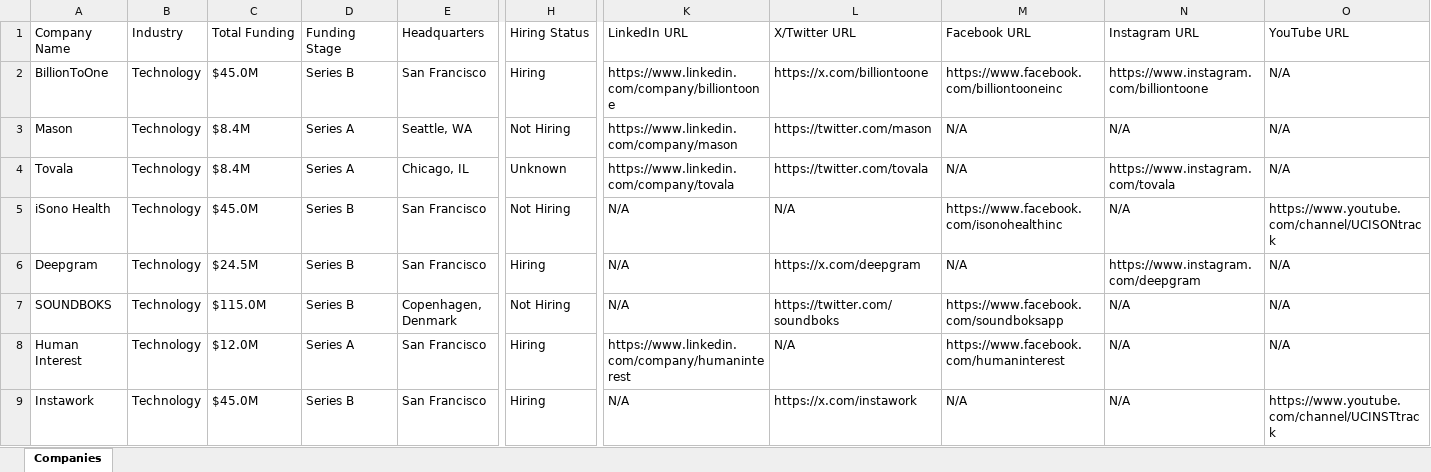
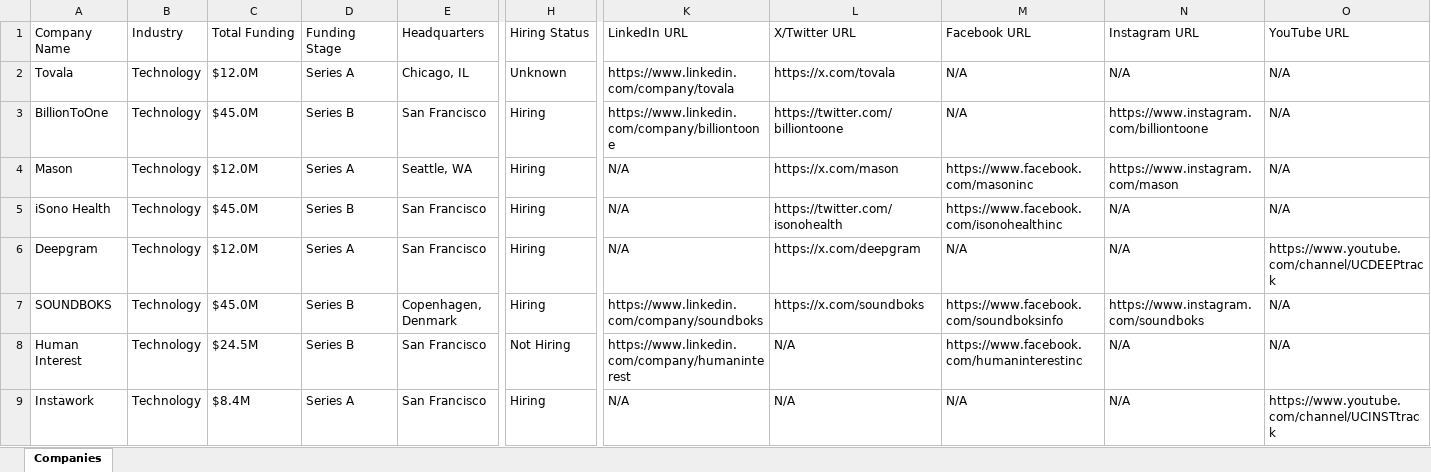
Before and after one commit to usergit535/talent_intelligence_project_2, an Excel workbook: output/companies.xlsx, sheet Companies, drawn as a sheet; only a part is shown, gaps mark what is left out; values as stored, in another font and other column widths than the file's, no cell formats; removed rows and columns are numbered as before the commit, all else as after; rows hold the shown columns only; the diff covers the shown part only; the diff names each change by its address in the sheet, - before the commit and + after, or states it on an @@ line.

```diff
--- a/output/companies.xlsx (sheet Companies)
+++ b/output/companies.xlsx (sheet Companies)
+row 2: Tovala | Technology | $12.0M | Series A | Chicago, IL | Unknown | https://www.linkedin.com/company/tovala | https://x.com/tovala | N/A | N/A | N/A
-L3 (X/Twitter URL): https://x.com/billiontoone
+L3 (X/Twitter URL): https://twitter.com/billiontoone
-M3 (Facebook URL): https://www.facebook.com/billiontooneinc
+M3 (Facebook URL): N/A
-C4 (Total Funding): $8.4M
+C4 (Total Funding): $12.0M
-H4 (Hiring Status): Not Hiring
+H4 (Hiring Status): Hiring
-K4 (LinkedIn URL): https://www.linkedin.com/company/mason
+K4 (LinkedIn URL): N/A
-L4 (X/Twitter URL): https://twitter.com/mason
+L4 (X/Twitter URL): https://x.com/mason
-M4 (Facebook URL): N/A
+M4 (Facebook URL): https://www.facebook.com/masoninc
-N4 (Instagram URL): N/A
+N4 (Instagram URL): https://www.instagram.com/mason
-row 4: Tovala | Technology | $8.4M | Series A | Chicago, IL | Unknown | https://www.linkedin.com/company/tovala | https://twitter.com/tovala | N/A | https://www.instagram.com/tovala | N/A
-H5 (Hiring Status): Not Hiring
+H5 (Hiring Status): Hiring
-L5 (X/Twitter URL): N/A
+L5 (X/Twitter URL): https://twitter.com/isonohealth
-O5 (YouTube URL): https://www.youtube.com/channel/UCISONtrack
+O5 (YouTube URL): N/A
-C6 (Total Funding): $24.5M
+C6 (Total Funding): $12.0M
-D6 (Funding Stage): Series B
+D6 (Funding Stage): Series A
-N6 (Instagram URL): https://www.instagram.com/deepgram
+N6 (Instagram URL): N/A
-O6 (YouTube URL): N/A
+O6 (YouTube URL): https://www.youtube.com/channel/UCDEEPtrack
-C7 (Total Funding): $115.0M
+C7 (Total Funding): $45.0M
-H7 (Hiring Status): Not Hiring
+H7 (Hiring Status): Hiring
-K7 (LinkedIn URL): N/A
+K7 (LinkedIn URL): https://www.linkedin.com/company/soundboks
-L7 (X/Twitter URL): https://twitter.com/soundboks
+L7 (X/Twitter URL): https://x.com/soundboks
-M7 (Facebook URL): https://www.facebook.com/soundboksapp
+M7 (Facebook URL): https://www.facebook.com/soundboksinfo
-N7 (Instagram URL): N/A
+N7 (Instagram URL): https://www.instagram.com/soundboks
-C8 (Total Funding): $12.0M
+C8 (Total Funding): $24.5M
-D8 (Funding Stage): Series A
+D8 (Funding Stage): Series B
-H8 (Hiring Status): Hiring
+H8 (Hiring Status): Not Hiring
-M8 (Facebook URL): https://www.facebook.com/humaninterest
+M8 (Facebook URL): https://www.facebook.com/humaninterestinc
-C9 (Total Funding): $45.0M
+C9 (Total Funding): $8.4M
-D9 (Funding Stage): Series B
+D9 (Funding Stage): Series A
-L9 (X/Twitter URL): https://x.com/instawork
+L9 (X/Twitter URL): N/A
```
Also changed, not shown: 6 added rows, 6 removed rows and 398 edited cells elsewhere in this sheet, cell formats, 1 other file.
